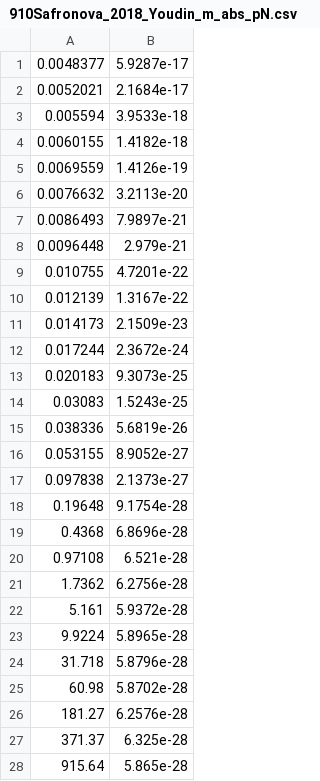
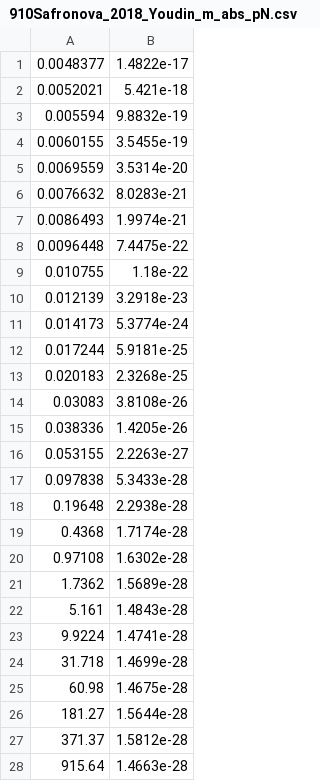
Before and after one commit to Lei-Cong/Spin-Dependent-5th-Force-Limits, a CSV file: Dataset/normalized/gpgs/nucleon-nucleon/proton-nucleon/910Safronova_2018_Youdin_m_abs_pN.csv, drawn as a sheet; only a part is shown; the diff covers the shown part only.

```diff
--- a/Dataset/normalized/gpgs/nucleon-nucleon/proton-nucleon/910Safronova_2018_Youdin_m_abs_pN.csv
+++ b/Dataset/normalized/gpgs/nucleon-nucleon/proton-nucleon/910Safronova_2018_Youdin_m_abs_pN.csv
@@ -1,28 +1,28 @@
-0.0048377,5.9287e-17
-0.0052021,2.1684e-17
-0.005594,3.9533e-18
-0.0060155,1.4182e-18
-0.0069559,1.4126e-19
-0.0076632,3.2113e-20
-0.0086493,7.9897e-21
-0.0096448,2.979e-21
-0.010755,4.7201e-22
-0.012139,1.3167e-22
-0.014173,2.1509e-23
-0.017244,2.3672e-24
-0.020183,9.3073e-25
-0.03083,1.5243e-25
-0.038336,5.6819e-26
-0.053155,8.9052e-27
-0.097838,2.1373e-27
-0.19648,9.1754e-28
-0.4368,6.8696e-28
-0.97108,6.521e-28
-1.7362,6.2756e-28
-5.161,5.9372e-28
-9.9224,5.8965e-28
-31.718,5.8796e-28
-60.98,5.8702e-28
-181.27,6.2576e-28
-371.37,6.325e-28
-915.64,5.865e-28
+0.0048377,1.4822e-17
+0.0052021,5.421e-18
+0.005594,9.8832e-19
+0.0060155,3.5455e-19
+0.0069559,3.5314e-20
+0.0076632,8.0283e-21
+0.0086493,1.9974e-21
+0.0096448,7.4475e-22
+0.010755,1.18e-22
+0.012139,3.2918e-23
+0.014173,5.3774e-24
+0.017244,5.9181e-25
+0.020183,2.3268e-25
+0.03083,3.8108e-26
+0.038336,1.4205e-26
+0.053155,2.2263e-27
+0.097838,5.3433e-28
+0.19648,2.2938e-28
+0.4368,1.7174e-28
+0.97108,1.6302e-28
+1.7362,1.5689e-28
+5.161,1.4843e-28
+9.9224,1.4741e-28
+31.718,1.4699e-28
+60.98,1.4675e-28
+181.27,1.5644e-28
+371.37,1.5812e-28
+915.64,1.4663e-28
```
Also changed, not shown: 23 edited cells elsewhere in this file, Dataset/normalized/gpgs/nucleon-nucleon/proton-nucleon/910Safronova_2018_Kimball_m_abs_pN.csv, 23 other files.
